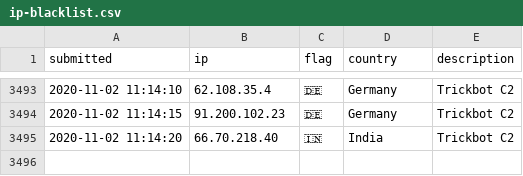
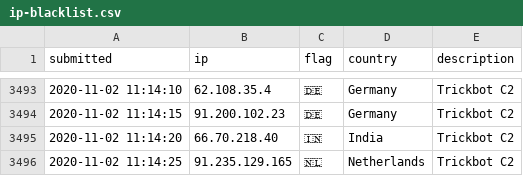
Before and after one commit to l-perrone/IoC, a CSV file: ip-blacklist.csv, drawn as a sheet; only a part is shown, gaps mark what is left out.

Commit message:
New IoC pushed.

```diff
--- a/ip-blacklist.csv
+++ b/ip-blacklist.csv
@@ -3495 +3495,2 @@ submitted, ip, flag, country, description
 2020-11-02 11:14:20, 66.70.218.40, 🇮🇳, India, Trickbot C2
+2020-11-02 11:14:25, 91.235.129.165, 🇳🇱, Netherlands, Trickbot C2
```
